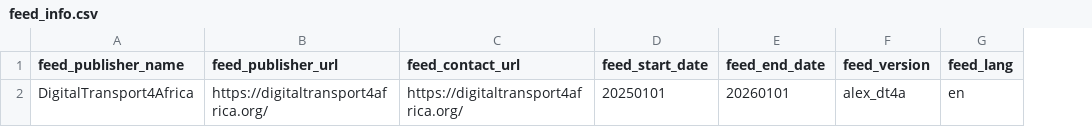
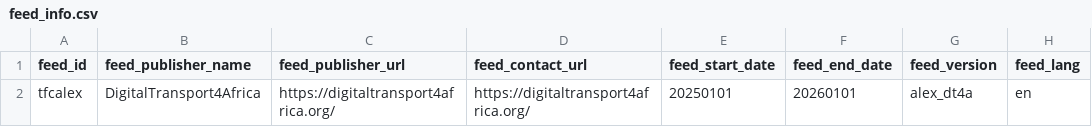
Before and after one commit to Marwan051/final-project-database, a CSV file: gtfs-data/feed_info.csv, drawn as a sheet; the diff names each change by its address in the sheet, - before the commit and + after, or states it on an @@ line.

```diff
--- a/gtfs-data/feed_info.csv
+++ b/gtfs-data/feed_info.csv
+column A (feed_id), row 2: tfcalex
```
Also changed, not shown: 9 other files.
